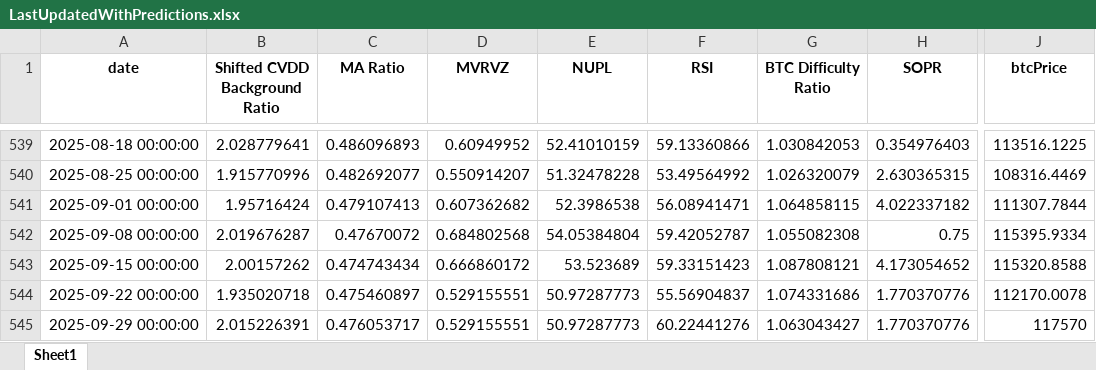
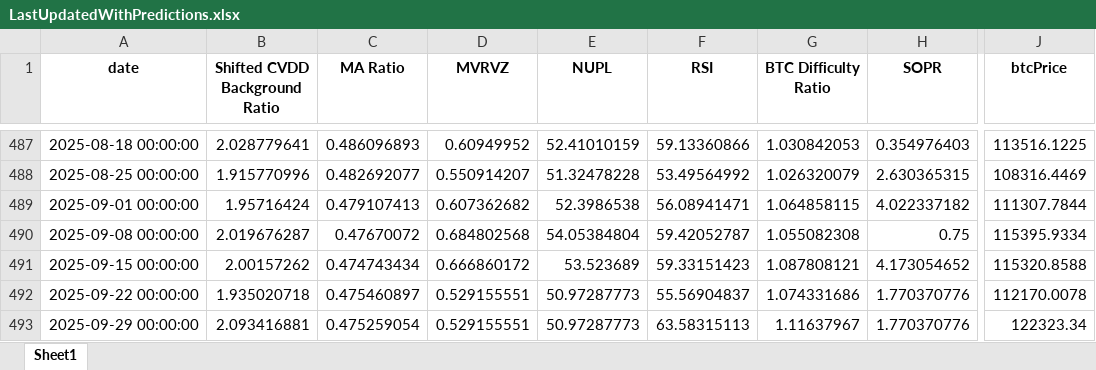
Before and after one commit to BenjiFaccin/eclipsev2, an Excel workbook: static/assets/LastUpdatedWithPredictions.xlsx, sheet Sheet1, drawn as a sheet; only a part is shown, gaps mark what is left out; values as stored, in another font and other column widths than the file's, no borders; addresses are those after the commit; the diff covers the shown part only; the diff names each change by its address in the sheet, - before the commit and + after, or states it on an @@ line.

```diff
--- a/static/assets/LastUpdatedWithPredictions.xlsx (sheet Sheet1)
+++ b/static/assets/LastUpdatedWithPredictions.xlsx (sheet Sheet1)
-B493 (Shifted CVDD Background Ratio): 2.015226391
+B493 (Shifted CVDD Background Ratio): 2.093416881
-C493 (MA Ratio): 0.476053717
+C493 (MA Ratio): 0.475259054
-F493 (RSI): 60.22441276
+F493 (RSI): 63.58315113
-G493 (BTC Difficulty Ratio): 1.063043427
+G493 (BTC Difficulty Ratio): 1.11637967
-J493 (btcPrice): 117570
+J493 (btcPrice): 122323.34
```
Also changed, not shown: 52 removed rows elsewhere in this sheet.
